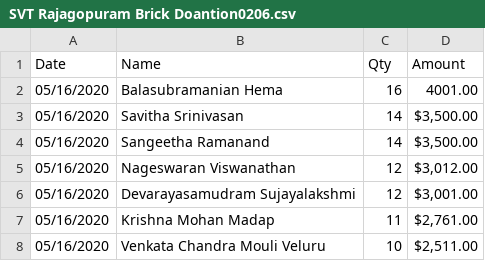
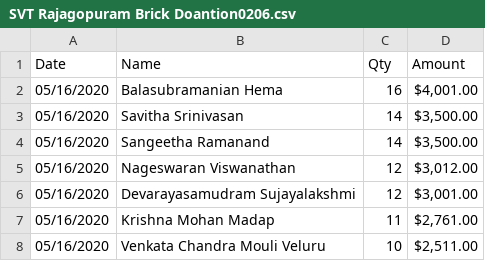
Before and after one commit to svtnc-web-support/svtempleofnc.github.io, a CSV file: SVT Rajagopuram Brick Doantion0206.csv, drawn as a sheet; only a part is shown.

Commit message:
Update SVT Rajagopuram Brick Doantion0206.csv

```diff
--- a/SVT Rajagopuram Brick Doantion0206.csv
+++ b/SVT Rajagopuram Brick Doantion0206.csv
@@ -1,3 +1,3 @@
 Date,Name,Qty,Amount
-05/16/2020,Balasubramanian Hema,16,"4001.00"
+05/16/2020,Balasubramanian Hema,16,"$4,001.00"
 05/16/2020,Savitha Srinivasan,14,"$3,500.00"
```
